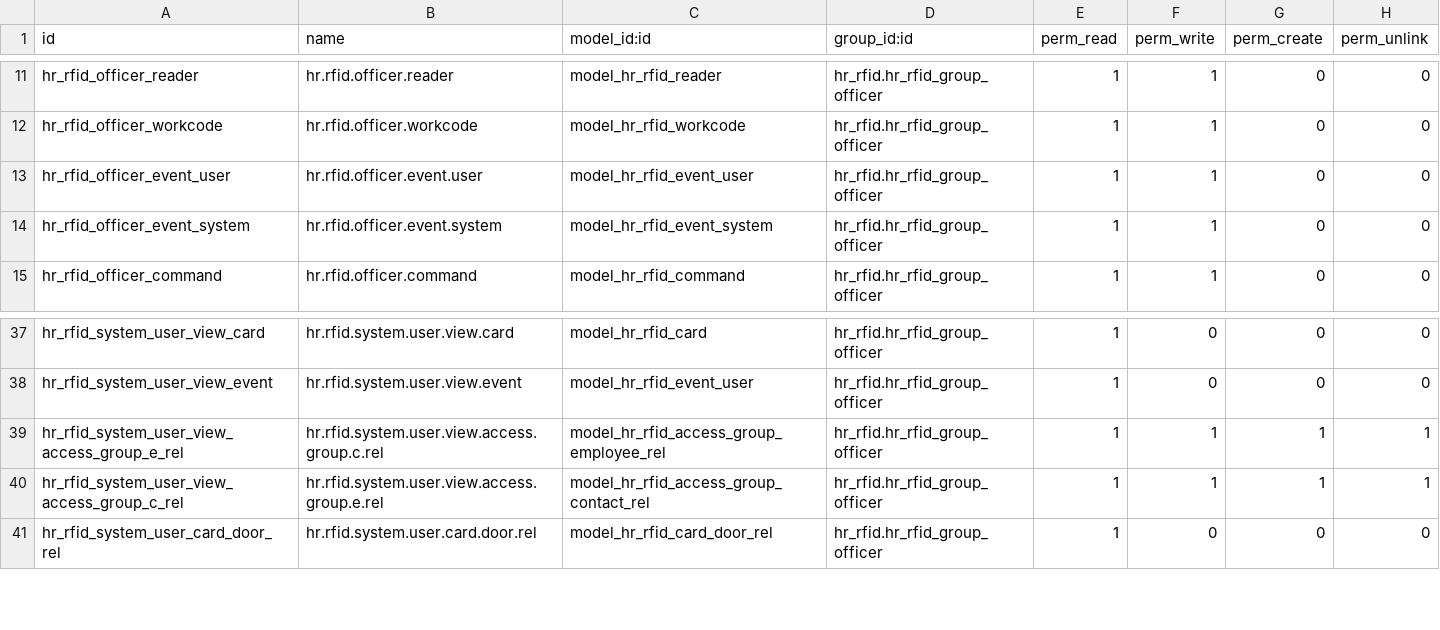
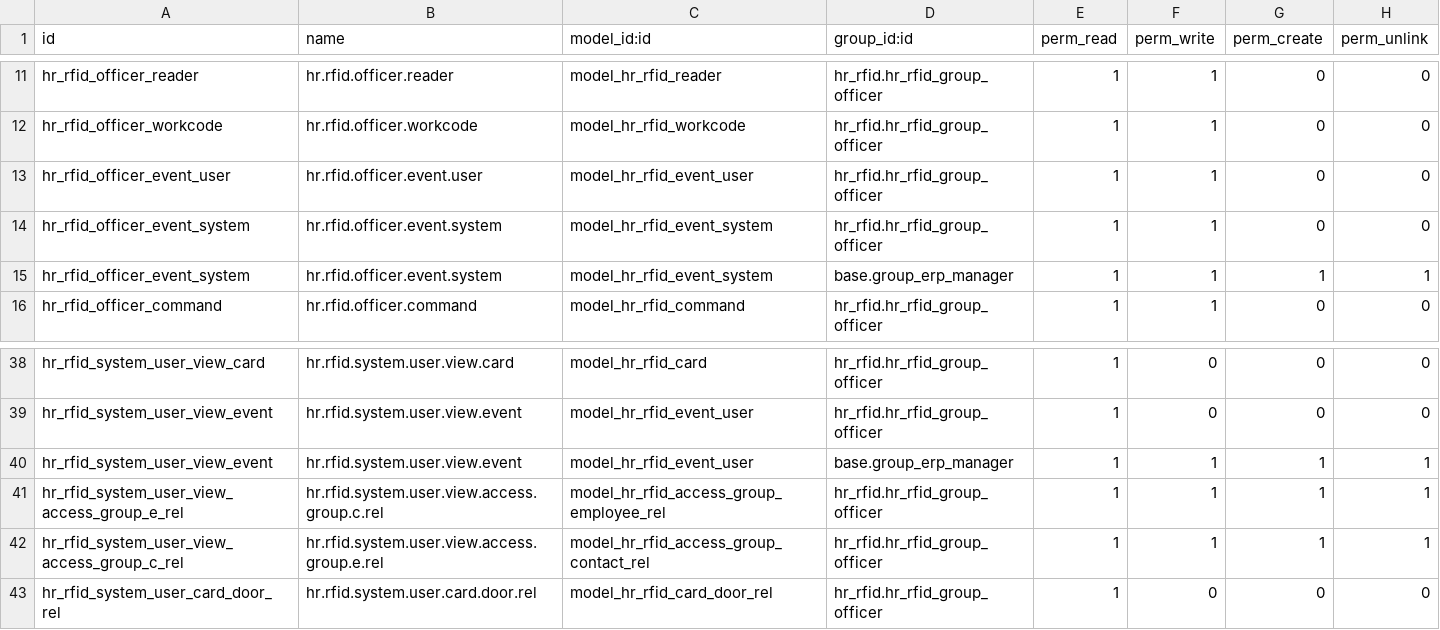
Before and after one commit to polimex/polimex-rfid, a CSV file: hr_rfid/security/ir.model.access.csv, drawn as a sheet; only a part is shown, gaps mark what is left out.

```diff
--- a/hr_rfid/security/ir.model.access.csv
+++ b/hr_rfid/security/ir.model.access.csv
@@ -14,2 +14,3 @@ hr_rfid_officer_event_user,hr.rfid.officer.event.user,model_hr_rfid_event_user,h
 hr_rfid_officer_event_system,hr.rfid.officer.event.system,model_hr_rfid_event_system,hr_rfid.hr_rfid_group_officer,1,1,0,0
+hr_rfid_officer_event_system,hr.rfid.officer.event.system,model_hr_rfid_event_system,base.group_erp_manager,1,1,1,1
 hr_rfid_officer_command,hr.rfid.officer.command,model_hr_rfid_command,hr_rfid.hr_rfid_group_officer,1,1,0,0
@@ -38,2 +39,3 @@ hr_rfid_system_user_view_card,hr.rfid.system.user.view.card,model_hr_rfid_card,h
 hr_rfid_system_user_view_event,hr.rfid.system.user.view.event,model_hr_rfid_event_user,hr_rfid.hr_rfid_group_officer,1,0,0,0
+hr_rfid_system_user_view_event,hr.rfid.system.user.view.event,model_hr_rfid_event_user,base.group_erp_manager,1,1,1,1
 hr_rfid_system_user_view_access_group_e_rel,hr.rfid.system.user.view.access.group.c.rel,model_hr_rfid_access_group_employee_rel,hr_rfid.hr_rfid_group_officer,1,1,1,1
```
Also changed, not shown: 2 other files.
